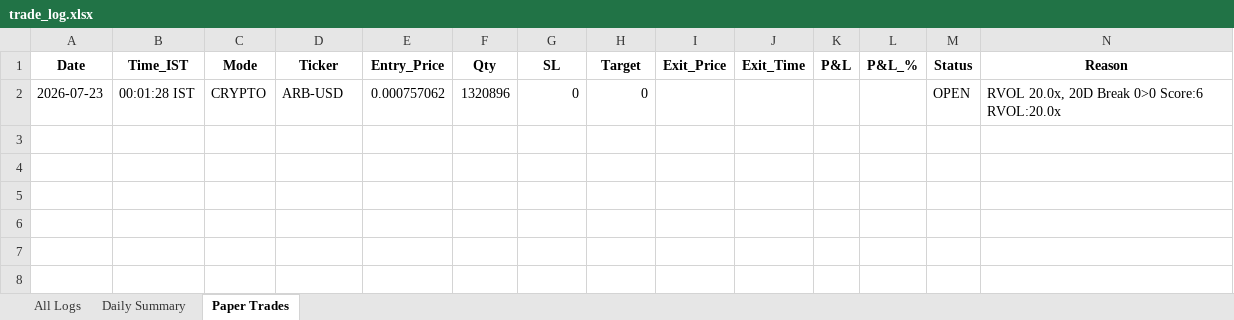
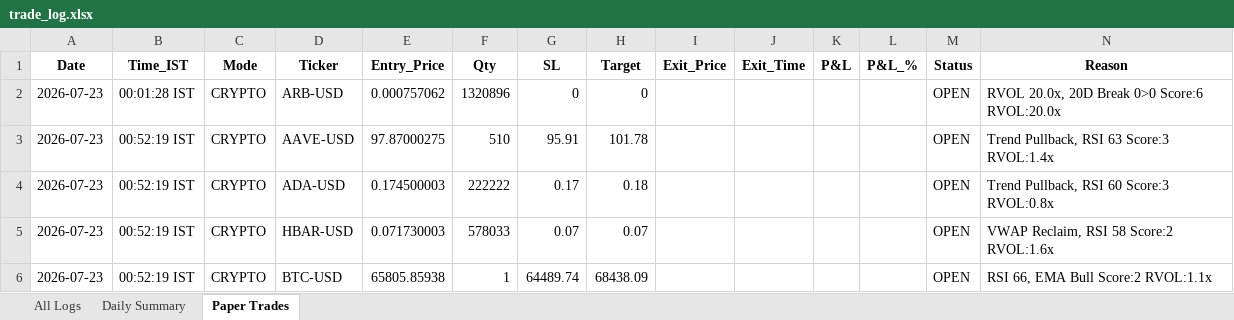
Before and after one commit to thokfoot/free-4-market-master, an Excel workbook: logs/trade_log.xlsx, sheet Paper Trades, drawn as a sheet; values as stored, in another font and other column widths than the file's, no borders; the diff names each change by its address in the sheet, - before the commit and + after, or states it on an @@ line.

```diff
--- a/logs/trade_log.xlsx (sheet Paper Trades)
+++ b/logs/trade_log.xlsx (sheet Paper Trades)
+row 3: 2026-07-23 | 00:52:19 IST | CRYPTO | AAVE-USD | 97.87000275 | 510 | 95.91 | 101.78 |  |  |  |  | OPEN | Trend Pullback, RSI 63 Score:3 RVOL:1.4x
+row 4: 2026-07-23 | 00:52:19 IST | CRYPTO | ADA-USD | 0.174500003 | 222222 | 0.17 | 0.18 |  |  |  |  | OPEN | Trend Pullback, RSI 60 Score:3 RVOL:0.8x
+row 5: 2026-07-23 | 00:52:19 IST | CRYPTO | HBAR-USD | 0.071730003 | 578033 | 0.07 | 0.07 |  |  |  |  | OPEN | VWAP Reclaim, RSI 58 Score:2 RVOL:1.6x
+row 6: 2026-07-23 | 00:52:19 IST | CRYPTO | BTC-USD | 65805.85938 | 1 | 64489.74 | 68438.09 |  |  |  |  | OPEN | RSI 66, EMA Bull Score:2 RVOL:1.1x
```
Also changed, not shown: sheet All Logs, sheet Daily Summary, 3 other files.
